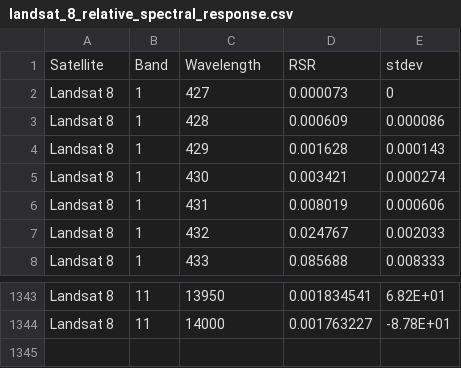
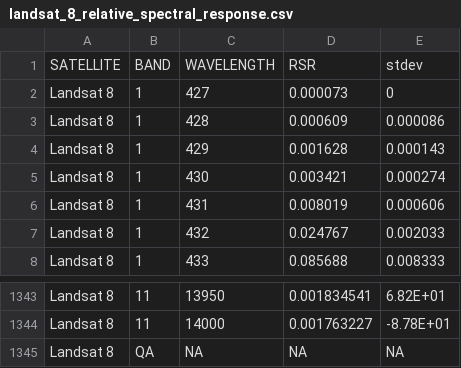
Before and after one commit to environmentalinformatics-marburg/satellite, a CSV file: data-raw/landsat_8_relative_spectral_response.csv, drawn as a sheet; only a part is shown, gaps mark what is left out; removed rows and columns are numbered as before the commit, all else as after; the diff names each change by its address in the sheet, - before the commit and + after, or states it on an @@ line.

```diff
--- a/data-raw/landsat_8_relative_spectral_response.csv
+++ b/data-raw/landsat_8_relative_spectral_response.csv
-row 1: Satellite | Band | Wavelength | RSR | stdev
+row 1: SATELLITE | BAND | WAVELENGTH | RSR | stdev
+row 1345: Landsat 8 | QA | NA | NA | NA
```
Also changed, not shown: data-raw/landsat_7_relative_spectral_response.csv, 23 other files.
